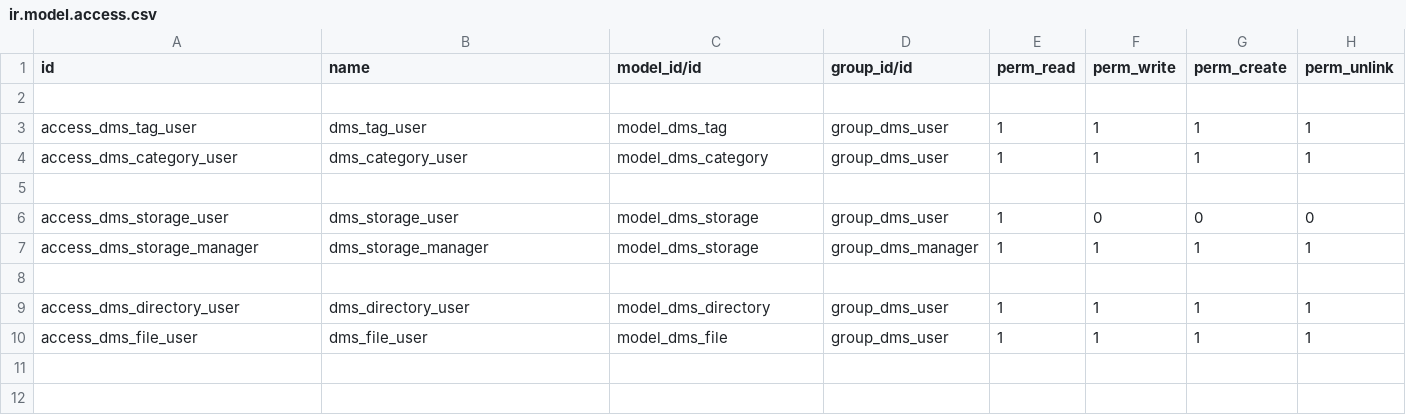
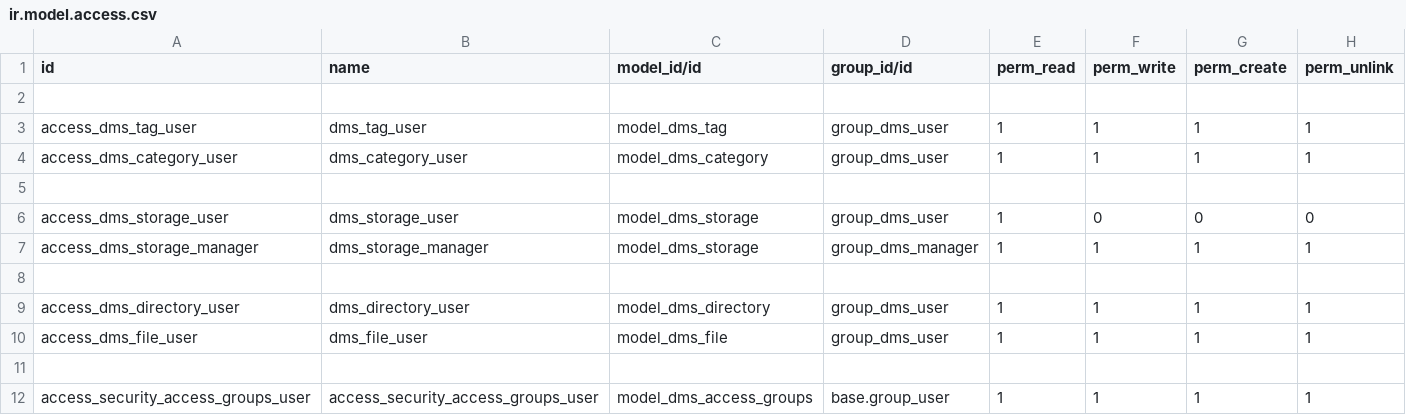
Before and after one commit to ForgeFlow/dms, a CSV file: dms/security/ir.model.access.csv, drawn as a sheet; the diff names each change by its address in the sheet, - before the commit and + after, or states it on an @@ line.

Commit message:
[IMP] Add security groups

```diff
--- a/dms/security/ir.model.access.csv
+++ b/dms/security/ir.model.access.csv
+row 11: (empty)
+row 12: access_security_access_groups_user | access_security_access_groups_user | model_dms_access_groups | base.group_user | 1 | 1 | 1 | 1
```
Also changed, not shown: 8 other files.
